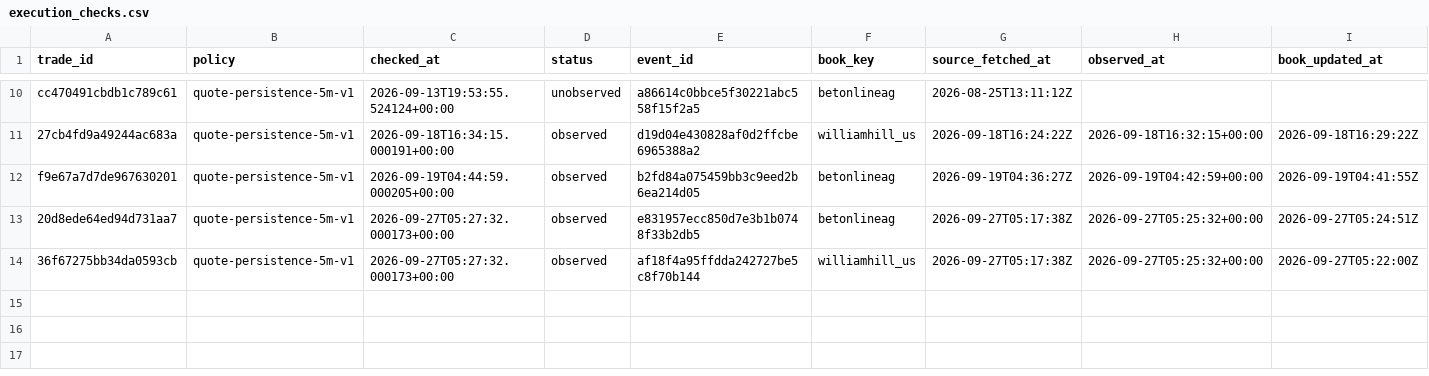
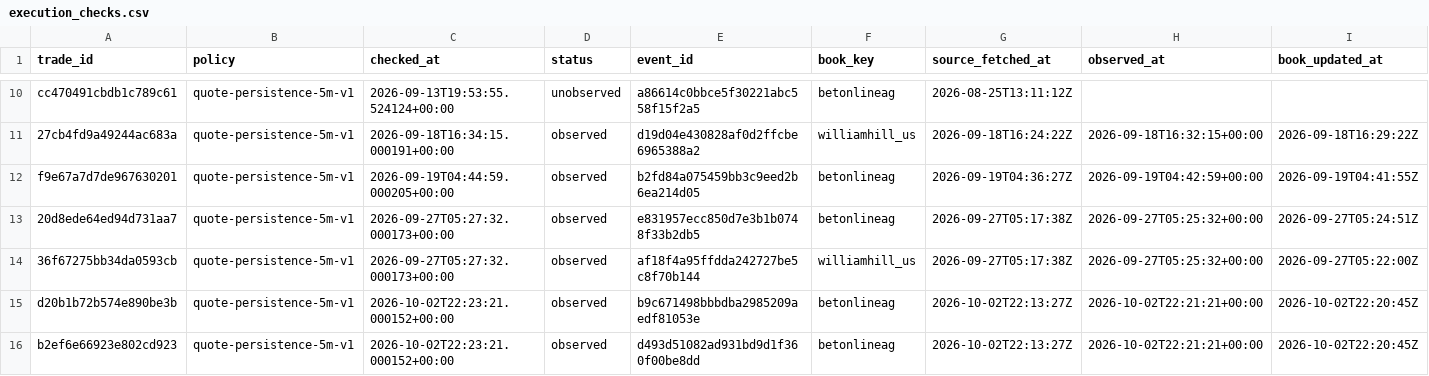
Before and after one commit to joshuakingsland/claude-fights, a CSV file: execution_checks.csv, drawn as a sheet; only a part is shown, gaps mark what is left out; rows hold the shown columns only; the diff names each change by its address in the sheet, - before the commit and + after, or states it on an @@ line.

```diff
--- a/execution_checks.csv
+++ b/execution_checks.csv
+row 15: d20b1b72b574e890be3b | quote-persistence-5m-v1 | 2026-10-02T22:23:21.000152+00:00 | observed | b9c671498bbbdba2985209aedf81053e | betonlineag | 2026-10-02T22:13:27Z | 2026-10-02T22:21:21+00:00 | 2026-10-02T22:20:45Z
+row 16: b2ef6e66923e802cd923 | quote-persistence-5m-v1 | 2026-10-02T22:23:21.000152+00:00 | observed | d493d51082ad931bd9d1f360f00be8dd | betonlineag | 2026-10-02T22:13:27Z | 2026-10-02T22:21:21+00:00 | 2026-10-02T22:20:45Z
```
Also changed, not shown: forward_predictions.csv, h22_forward_log.csv, 14 other files.
